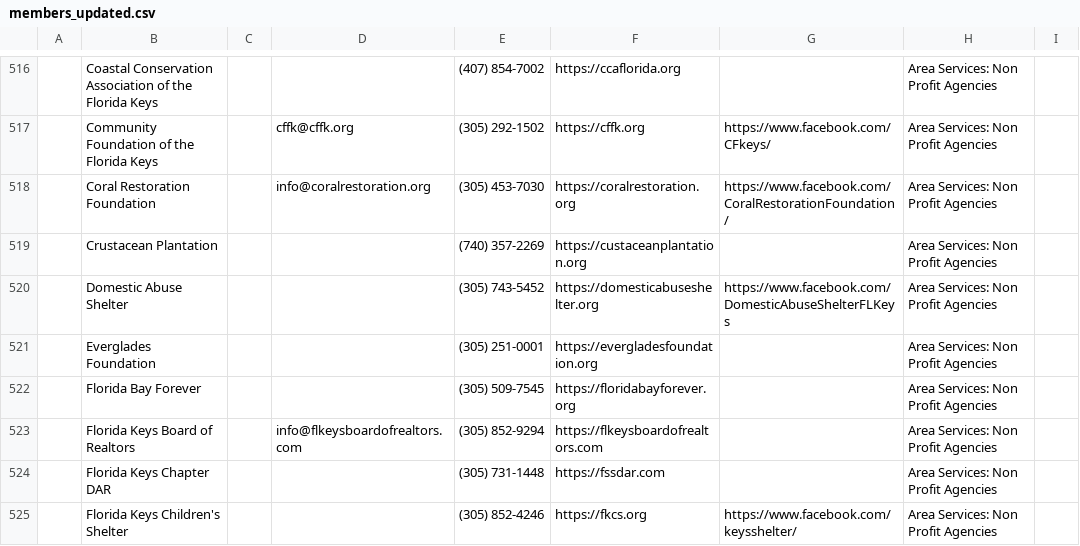
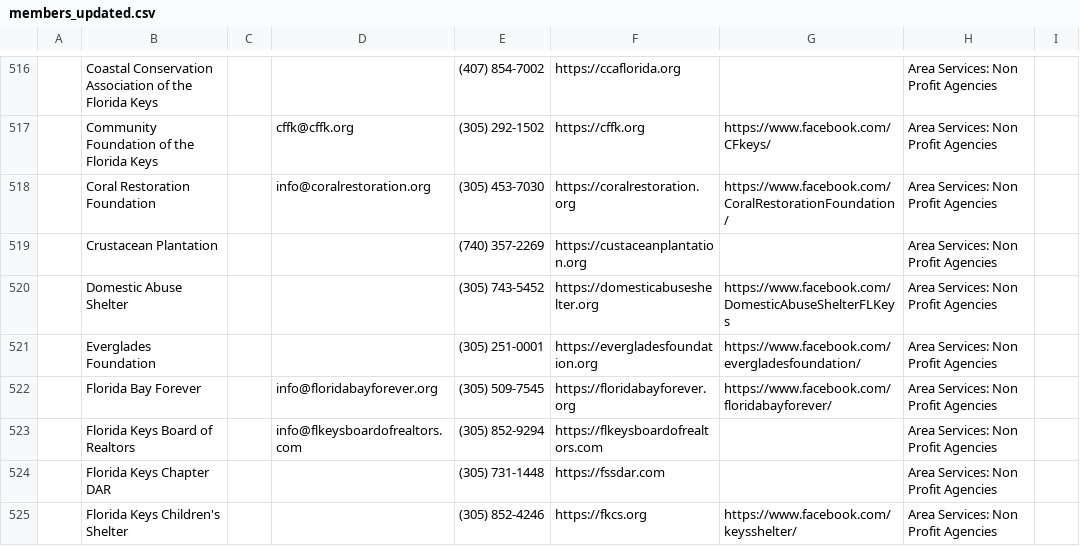
Before and after one commit to fitkidznj-commits/Testy1-Santa, a CSV file: members_updated.csv, drawn as a sheet; only a part is shown, gaps mark what is left out; the diff covers the shown part only; the diff names each change by its address in the sheet, - before the commit and + after, or states it on an @@ line.

```diff
--- a/members_updated.csv
+++ b/members_updated.csv
-G521: (empty)
+G521: https://www.facebook.com/evergladesfoundation/
-D522: (empty)
+D522: info@floridabayforever.org
-G522: (empty)
+G522: https://www.facebook.com/floridabayforever/
```
Also changed, not shown: 31 edited cells elsewhere in this file.
